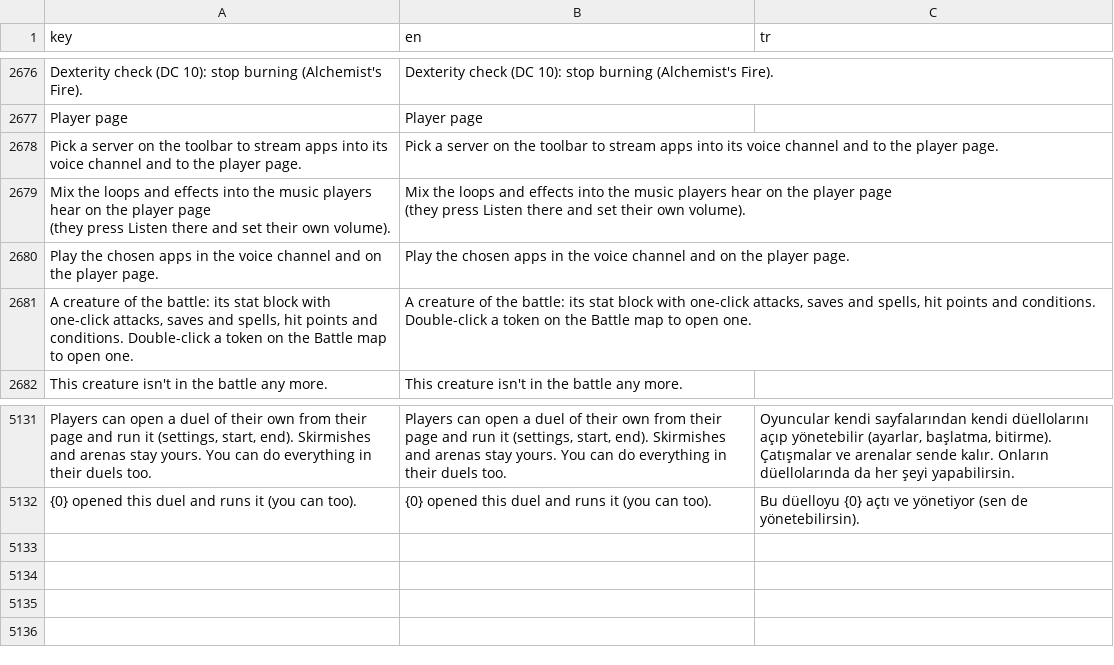
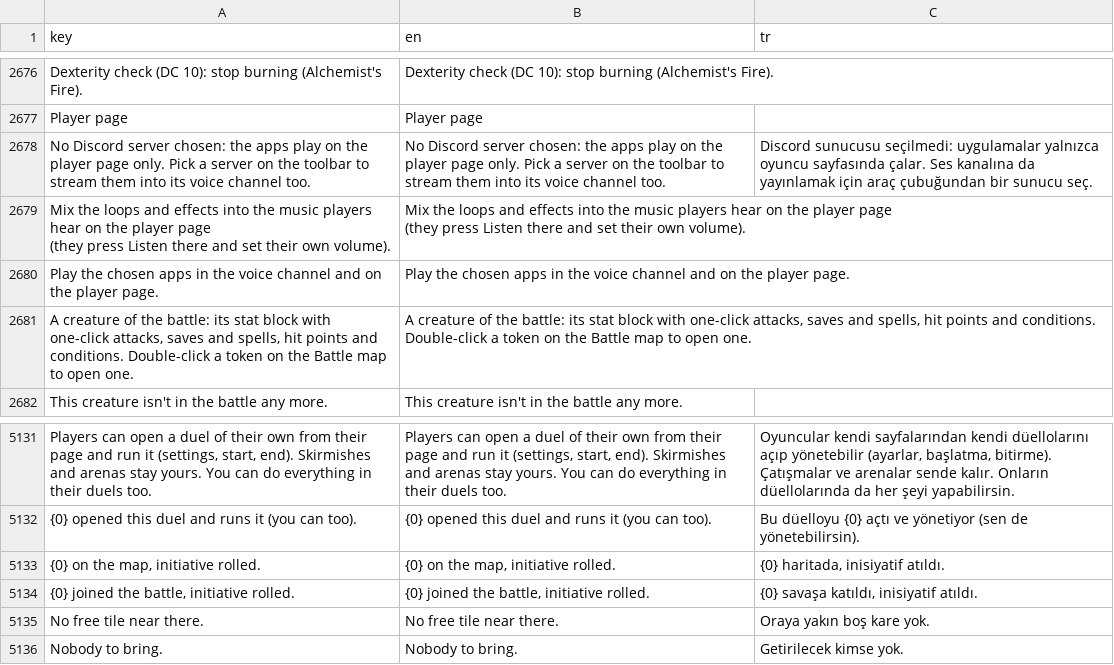
Before and after one commit to YasinAhmet/tool_dungeonomicon, a CSV file: _internal/app/locale/strings.csv, drawn as a sheet; only a part is shown, gaps mark what is left out; removed rows and columns are numbered as before the commit, all else as after; the diff names each change by its address in the sheet, - before the commit and + after, or states it on an @@ line.

```diff
--- a/_internal/app/locale/strings.csv
+++ b/_internal/app/locale/strings.csv
-row 2678: Pick a server on the toolbar to stream apps into its voice channel and to the player page. | Pick a server on the toolbar to stream apps into its voice channel and to the player page.
+row 2678: No Discord server chosen: the apps play on the player page only. Pick a server on the toolbar to stream them into its voice channel too. | No Discord server chosen: the apps play on the player page only. Pick a server on the toolbar to stream them into its voice channel too. | Discord sunucusu seçilmedi: uygulamalar yalnızca oyuncu sayfasında çalar. Ses kanalına da yayınlamak için araç çubuğundan bir sunucu seç.
+row 5133: {0} on the map, initiative rolled. | {0} on the map, initiative rolled. | {0} haritada, inisiyatif atıldı.
+row 5134: {0} joined the battle, initiative rolled. | {0} joined the battle, initiative rolled. | {0} savaşa katıldı, inisiyatif atıldı.
+row 5135: No free tile near there. | No free tile near there. | Oraya yakın boş kare yok.
+row 5136: Nobody to bring. | Nobody to bring. | Getirilecek kimse yok.
```
Also changed, not shown: 25 other files.
